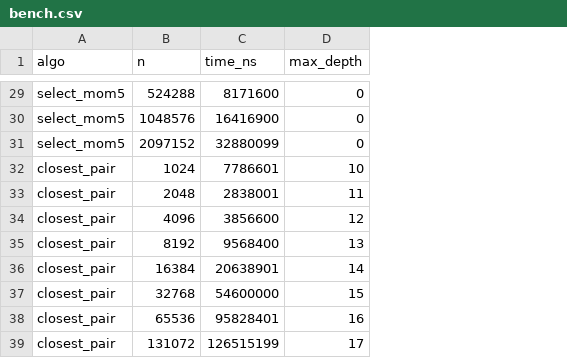
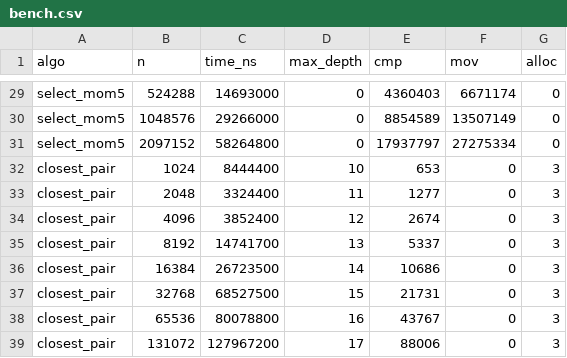
Before and after one commit to tr1ki/AlgoMetrics, a CSV file: bench.csv, drawn as a sheet; only a part is shown, gaps mark what is left out; the diff covers the shown part only; the diff names each change by its address in the sheet, - before the commit and + after, or states it on an @@ line.

```diff
--- a/bench.csv
+++ b/bench.csv
+column E (cmp), rows 29-39: 4360403 | 8854589 | 17937797 | 653 | 1277 | 2674 | 5337 | 10686 | 21731 | 43767 | 88006
+column F (mov), rows 29-39: 6671174 | 13507149 | 27275334 | 0 | 0 | 0 | 0 | 0 | 0 | 0 | 0
+column G (alloc), rows 29-39: 0 | 0 | 0 | 3 | 3 | 3 | 3 | 3 | 3 | 3 | 3
-C29 (time_ns): 8171600
+C29 (time_ns): 14693000
-C30 (time_ns): 16416900
+C30 (time_ns): 29266000
-C31 (time_ns): 32880099
+C31 (time_ns): 58264800
-C32 (time_ns): 7786601
+C32 (time_ns): 8444400
-C33 (time_ns): 2838001
+C33 (time_ns): 3324400
-C34 (time_ns): 3856600
+C34 (time_ns): 3852400
-C35 (time_ns): 9568400
+C35 (time_ns): 14741700
-C36 (time_ns): 20638901
+C36 (time_ns): 26723500
-C37 (time_ns): 54600000
+C37 (time_ns): 68527500
-C38 (time_ns): 95828401
+C38 (time_ns): 80078800
-C39 (time_ns): 126515199
+C39 (time_ns): 127967200
```
Also changed, not shown: 29 edited cells elsewhere in this file, 7 other files.
